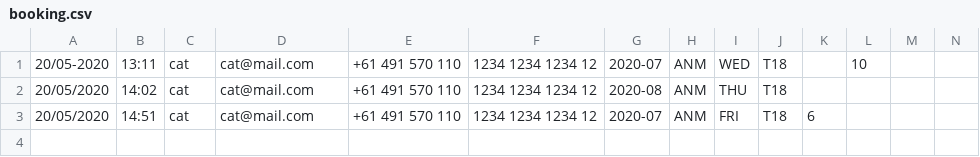
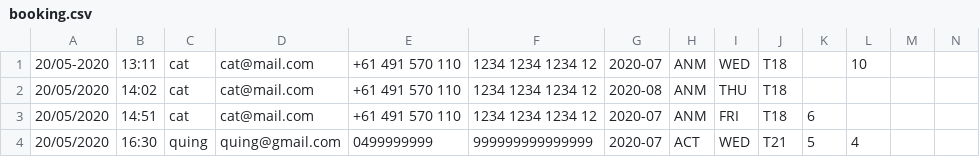
Before and after one commit to s3818245/wp, a CSV file: a4/booking.csv, drawn as a sheet; only a part is shown; rows hold the shown columns only; the diff names each change by its address in the sheet, - before the commit and + after, or states it on an @@ line.

```diff
--- a/a4/booking.csv
+++ b/a4/booking.csv
+row 4: 20/05/2020 | 16:30 | quing | quing@gmail.com | 0499999999 | 999999999999999 | 2020-07 | ACT | WED | T21 | 5 | 4
```
Also changed, not shown: 3 other files.
